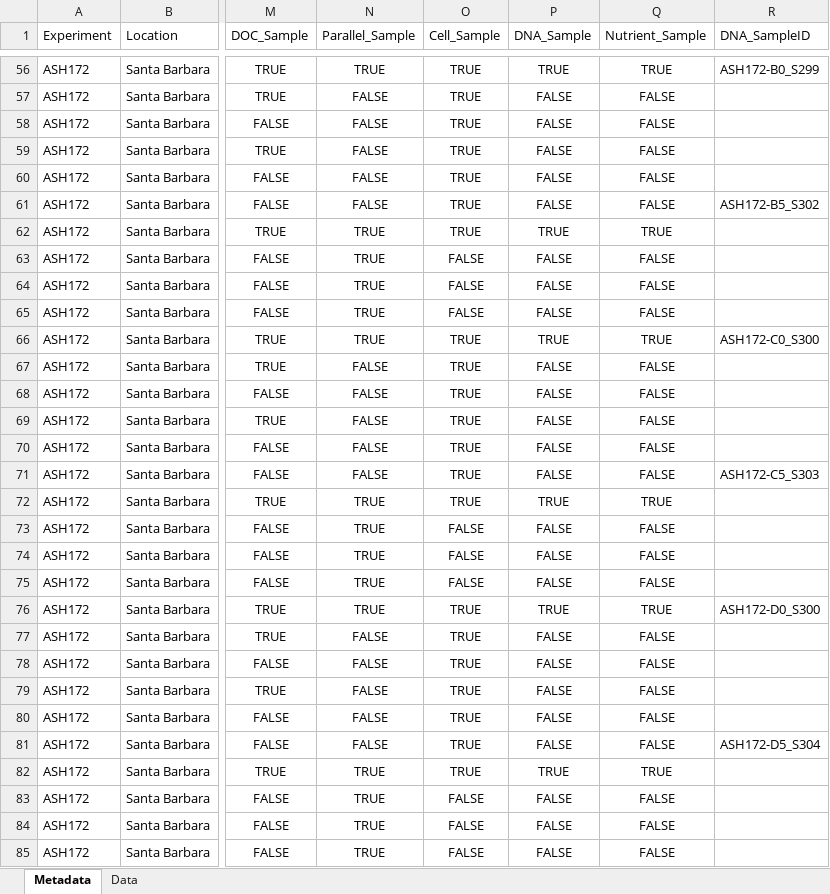
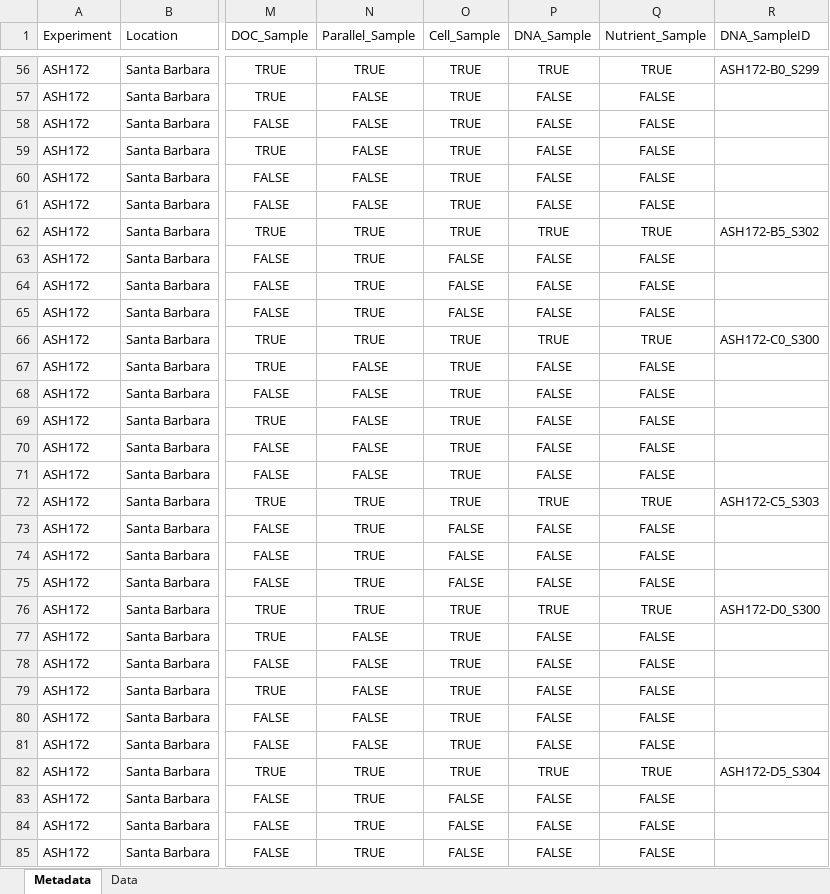
Before and after one commit to jadenhansen/eemb144l, an Excel workbook: Input_Data/week4/ACIDD_Exp_TOC.xlsx, sheet Metadata, drawn as a sheet; only a part is shown, gaps mark what is left out; values as stored, in another font and other column widths than the file's, no borders; the diff names each change by its address in the sheet, - before the commit and + after, or states it on an @@ line.

```diff
--- a/Input_Data/week4/ACIDD_Exp_TOC.xlsx (sheet Metadata)
+++ b/Input_Data/week4/ACIDD_Exp_TOC.xlsx (sheet Metadata)
-R61 (DNA_SampleID): ASH172-B5_S302
+R61 (DNA_SampleID): (empty)
-R62 (DNA_SampleID): (empty)
+R62 (DNA_SampleID): ASH172-B5_S302
-R71 (DNA_SampleID): ASH172-C5_S303
+R71 (DNA_SampleID): (empty)
-R72 (DNA_SampleID): (empty)
+R72 (DNA_SampleID): ASH172-C5_S303
-R81 (DNA_SampleID): ASH172-D5_S304
+R81 (DNA_SampleID): (empty)
-R82 (DNA_SampleID): (empty)
+R82 (DNA_SampleID): ASH172-D5_S304
```
Also changed, not shown: Input_Data/week3/ACIDD_Exp_BactAbund.xlsx, 24 other files.
